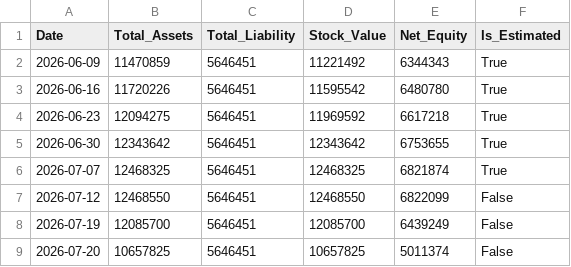
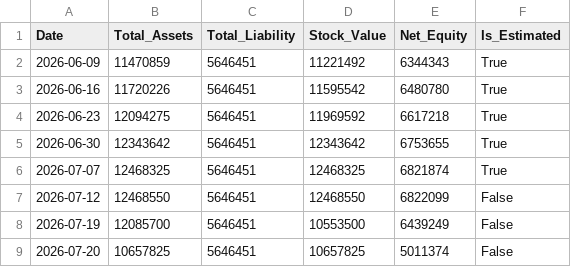
Before and after one commit to JCtheMan97/portfolio-dashboard, a CSV file: asset_history.csv, drawn as a sheet.

Commit message:
Update asset_history.csv

```diff
--- a/asset_history.csv
+++ b/asset_history.csv
@@ -7,3 +7,3 @@ Date,Total_Assets,Total_Liability,Stock_Value,Net_Equity,Is_Estimated
 2026-07-12,12468550,5646451,12468550,6822099,False
-2026-07-19,12085700,5646451,12085700,6439249,False
+2026-07-19,12085700,5646451,10553500,6439249,False
 2026-07-20,10657825,5646451,10657825,5011374,False
```
